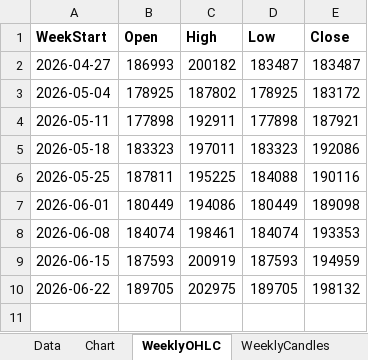
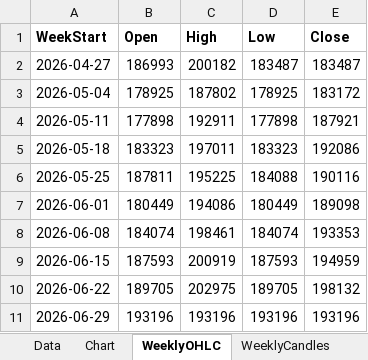
Before and after one commit to Ikboong/JobPostCounterCpp, an Excel workbook: data/job_post_counts.xlsx, sheet WeeklyOHLC, drawn as a sheet; values as stored, in another font and other column widths than the file's, no borders; the diff names each change by its address in the sheet, - before the commit and + after, or states it on an @@ line.

```diff
--- a/data/job_post_counts.xlsx (sheet WeeklyOHLC)
+++ b/data/job_post_counts.xlsx (sheet WeeklyOHLC)
+row 11: 2026-06-29 | 193196 | 193196 | 193196 | 193196
```
Also changed, not shown: sheet Data, charts or pictures, 1 other file.
